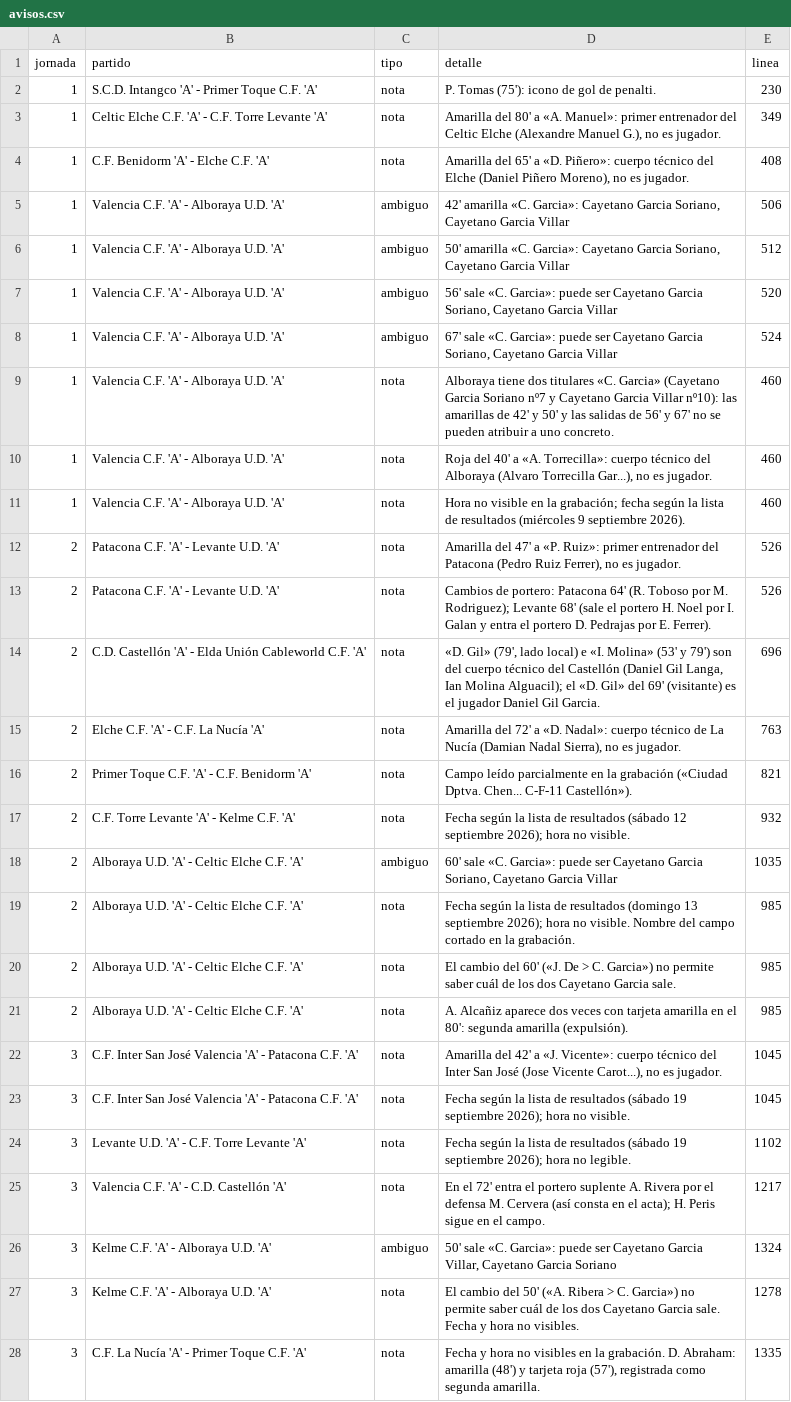
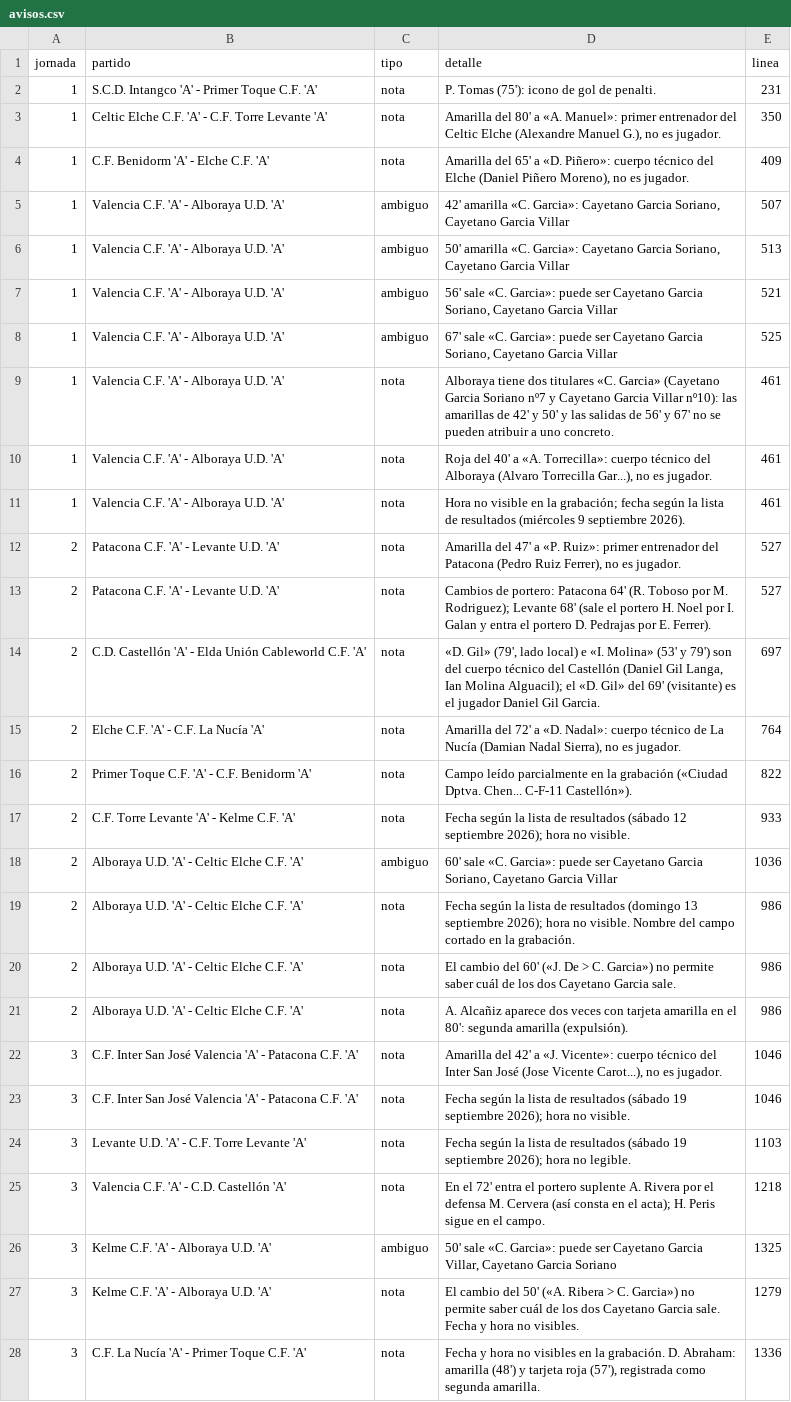
Before and after one commit to joan6fm-beep/analisis-futbol, a CSV file: futbol_streamlit/data/cadete_a/avisos.csv, drawn as a sheet; only a part is shown; the diff covers the shown part only; the diff names each change by its address in the sheet, - before the commit and + after, or states it on an @@ line.

```diff
--- a/futbol_streamlit/data/cadete_a/avisos.csv
+++ b/futbol_streamlit/data/cadete_a/avisos.csv
-E2 (linea): 230
+E2 (linea): 231
-E3 (linea): 349
+E3 (linea): 350
-E4 (linea): 408
+E4 (linea): 409
-E5 (linea): 506
+E5 (linea): 507
-E6 (linea): 512
+E6 (linea): 513
-E7 (linea): 520
+E7 (linea): 521
-E8 (linea): 524
+E8 (linea): 525
-E9:E11 (linea): 460
+E9:E11 (linea): 461
-E12:E13 (linea): 526
+E12:E13 (linea): 527
-E14 (linea): 696
+E14 (linea): 697
-E15 (linea): 763
+E15 (linea): 764
-E16 (linea): 821
+E16 (linea): 822
-E17 (linea): 932
+E17 (linea): 933
-E18 (linea): 1035
+E18 (linea): 1036
-E19:E21 (linea): 985
+E19:E21 (linea): 986
-E22:E23 (linea): 1045
+E22:E23 (linea): 1046
-E24 (linea): 1102
+E24 (linea): 1103
-E25 (linea): 1217
+E25 (linea): 1218
-E26 (linea): 1324
+E26 (linea): 1325
-E27 (linea): 1278
+E27 (linea): 1279
-E28 (linea): 1335
+E28 (linea): 1336
```
Also changed, not shown: 16 added rows and 41 edited cells elsewhere in this file, futbol_streamlit/data/cadete_a/liga/clasificacion_liga.csv, futbol_streamlit/data/cadete_a/liga/partidos_rivales.csv, 18 other files.
